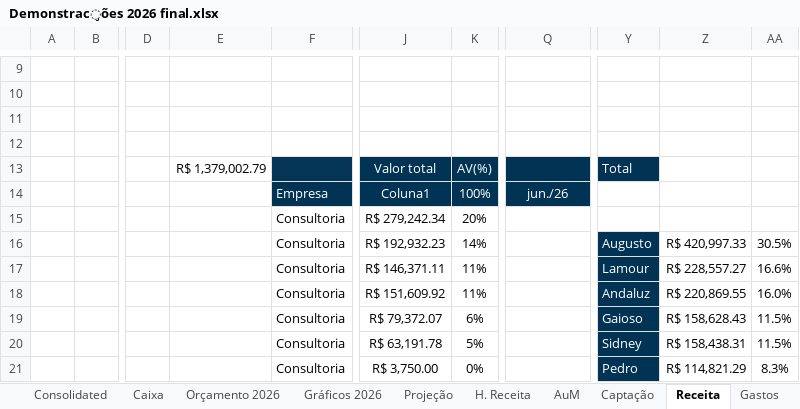
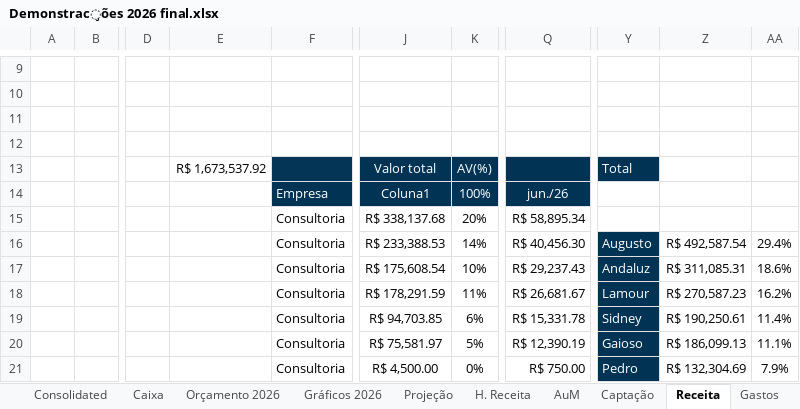
Before and after one commit to victorgaioso/andlz-dashboard, an Excel workbook: Demonstrações 2026 final.xlsx, sheet Receita, drawn as a sheet; only a part is shown, gaps mark what is left out; values as stored, in another font and other column widths than the file's, no borders; charts and pictures and conditional formats and table styles not drawn; the diff covers the shown part only; the diff names each change by its address in the sheet, - before the commit and + after, or states it on an @@ line.

```diff
--- a/Demonstrações 2026 final.xlsx (sheet Receita)
+++ b/Demonstrações 2026 final.xlsx (sheet Receita)
-E13: R$ 1,379,002.79
+E13: R$ 1,673,537.92
-J15: R$ 279,242.34
+J15: R$ 338,137.68
-Q15: (empty)
+Q15: R$ 58,895.34
-J16: R$ 192,932.23
+J16: R$ 233,388.53
-Q16: (empty)
+Q16: R$ 40,456.30
-Z16: R$ 420,997.33
+Z16: R$ 492,587.54
-AA16: 30.5%
+AA16: 29.4%
-J17: R$ 146,371.11
+J17: R$ 175,608.54
-K17: 11%
+K17: 10%
-Q17: (empty)
+Q17: R$ 29,237.43
-Y17: Lamour
+Y17: Andaluz
-Z17: R$ 228,557.27
+Z17: R$ 311,085.31
-AA17: 16.6%
+AA17: 18.6%
-J18: R$ 151,609.92
+J18: R$ 178,291.59
-Q18: (empty)
+Q18: R$ 26,681.67
-Y18: Andaluz
+Y18: Lamour
-Z18: R$ 220,869.55
+Z18: R$ 270,587.23
-AA18: 16.0%
+AA18: 16.2%
-J19: R$ 79,372.07
+J19: R$ 94,703.85
-Q19: (empty)
+Q19: R$ 15,331.78
-Y19: Gaioso
+Y19: Sidney
-Z19: R$ 158,628.43
+Z19: R$ 190,250.61
-AA19: 11.5%
+AA19: 11.4%
-J20: R$ 63,191.78
+J20: R$ 75,581.97
-Q20: (empty)
+Q20: R$ 12,390.19
-Y20: Sidney
+Y20: Gaioso
-Z20: R$ 158,438.31
+Z20: R$ 186,099.13
-AA20: 11.5%
+AA20: 11.1%
-J21: R$ 3,750.00
+J21: R$ 4,500.00
-Q21: (empty)
+Q21: R$ 750.00
-Z21: R$ 114,821.29
+Z21: R$ 132,304.69
-AA21: 8.3%
+AA21: 7.9%
```
Also changed, not shown: 49 added rows, 41 removed rows, 10 moved rows, 71 edited cells and cell formats elsewhere in this sheet, sheet Gastos, sheet Orçamento 2026, sheet Projeção, sheet Salários YTD, sheet Consolidated, sheet CNS, 8 more sheets, formulas that keep their value, hidden cells, charts or pictures.
